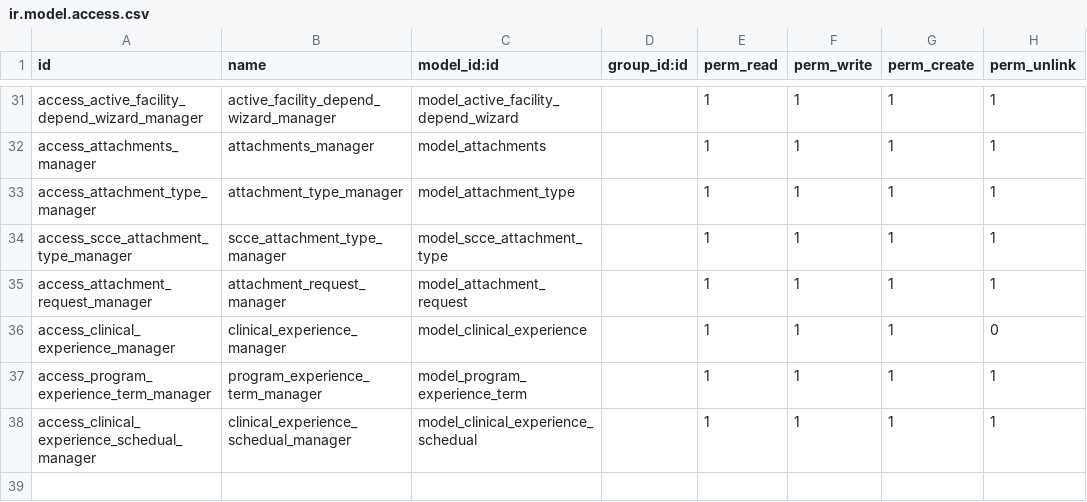
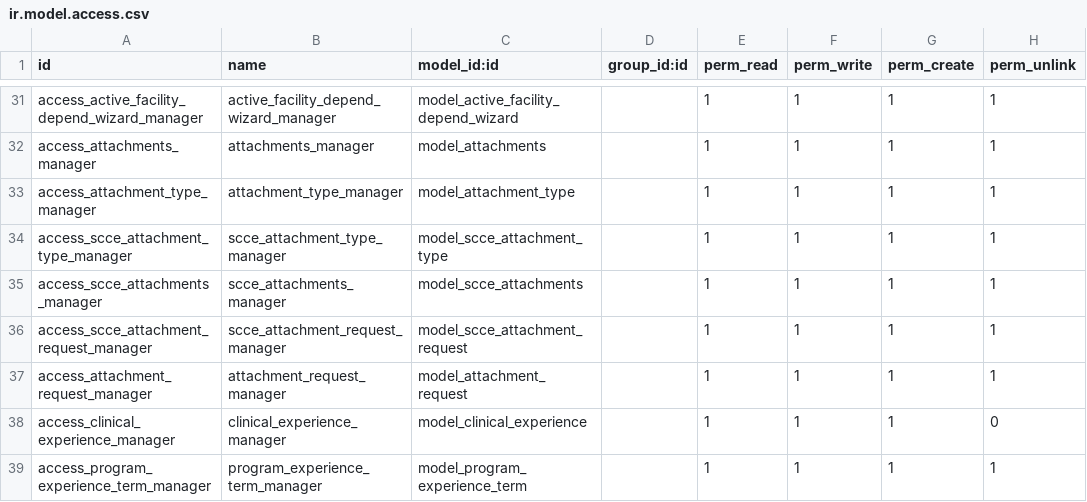
Before and after one commit to Tree-Project-USA/Clinical-Education-Tree, a CSV file: clinical_decision_making/security/ir.model.access.csv, drawn as a sheet; only a part is shown, gaps mark what is left out; the shorter side is filled out with more unchanged rows; the diff names each change by its address in the sheet, - before the commit and + after, or states it on an @@ line.

```diff
--- a/clinical_decision_making/security/ir.model.access.csv
+++ b/clinical_decision_making/security/ir.model.access.csv
+row 35: access_scce_attachments_manager | scce_attachments_manager | model_scce_attachments |  | 1 | 1 | 1 | 1
+row 36: access_scce_attachment_request_manager | scce_attachment_request_manager | model_scce_attachment_request |  | 1 | 1 | 1 | 1
```
Also changed, not shown: 27 other files.
